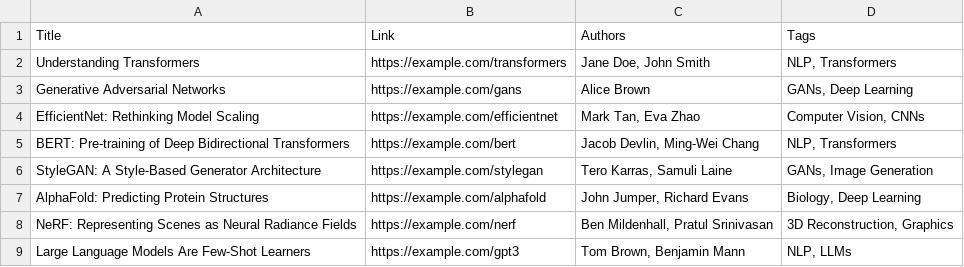
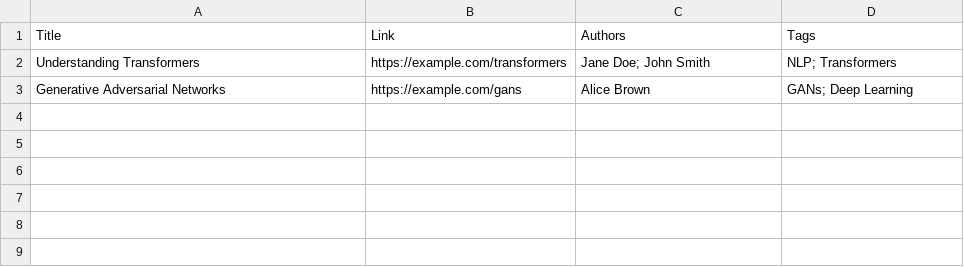
Before and after one commit to prakharg24/multiplicity-tutorial, a CSV file: papers.csv, drawn as a sheet.

Commit message:
paper search test

```diff
--- a/papers.csv
+++ b/papers.csv
@@ -1,9 +1,3 @@
 Title,Link,Authors,Tags
-Understanding Transformers,https://example.com/transformers,"Jane Doe, John Smith","NLP, Transformers"
-Generative Adversarial Networks,https://example.com/gans,"Alice Brown","GANs, Deep Learning"
-EfficientNet: Rethinking Model Scaling,https://example.com/efficientnet,"Mark Tan, Eva Zhao","Computer Vision, CNNs"
-BERT: Pre-training of Deep Bidirectional Transformers,https://example.com/bert,"Jacob Devlin, Ming-Wei Chang","NLP, Transformers"
-StyleGAN: A Style-Based Generator Architecture,https://example.com/stylegan,"Tero Karras, Samuli Laine","GANs, Image Generation"
-AlphaFold: Predicting Protein Structures,https://example.com/alphafold,"John Jumper, Richard Evans","Biology, Deep Learning"
-NeRF: Representing Scenes as Neural Radiance Fields,https://example.com/nerf,"Ben Mildenhall, Pratul Srinivasan","3D Reconstruction, Graphics"
-Large Language Models Are Few-Shot Learners,https://example.com/gpt3,"Tom Brown, Benjamin Mann","NLP, LLMs"
+Understanding Transformers,https://example.com/transformers,Jane Doe; John Smith,NLP; Transformers
+Generative Adversarial Networks,https://example.com/gans,Alice Brown,GANs; Deep Learning
```
Also changed, not shown: 1 other file.
